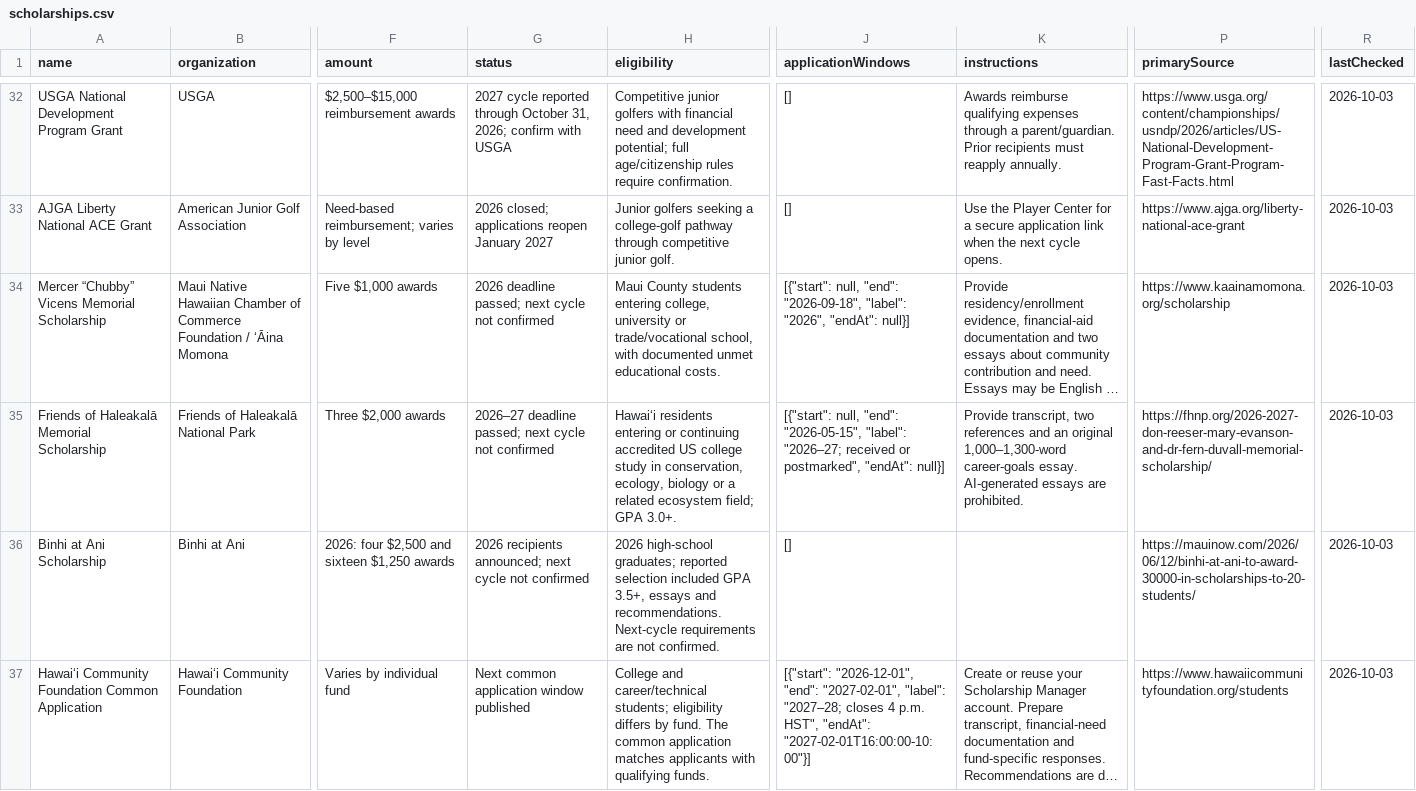
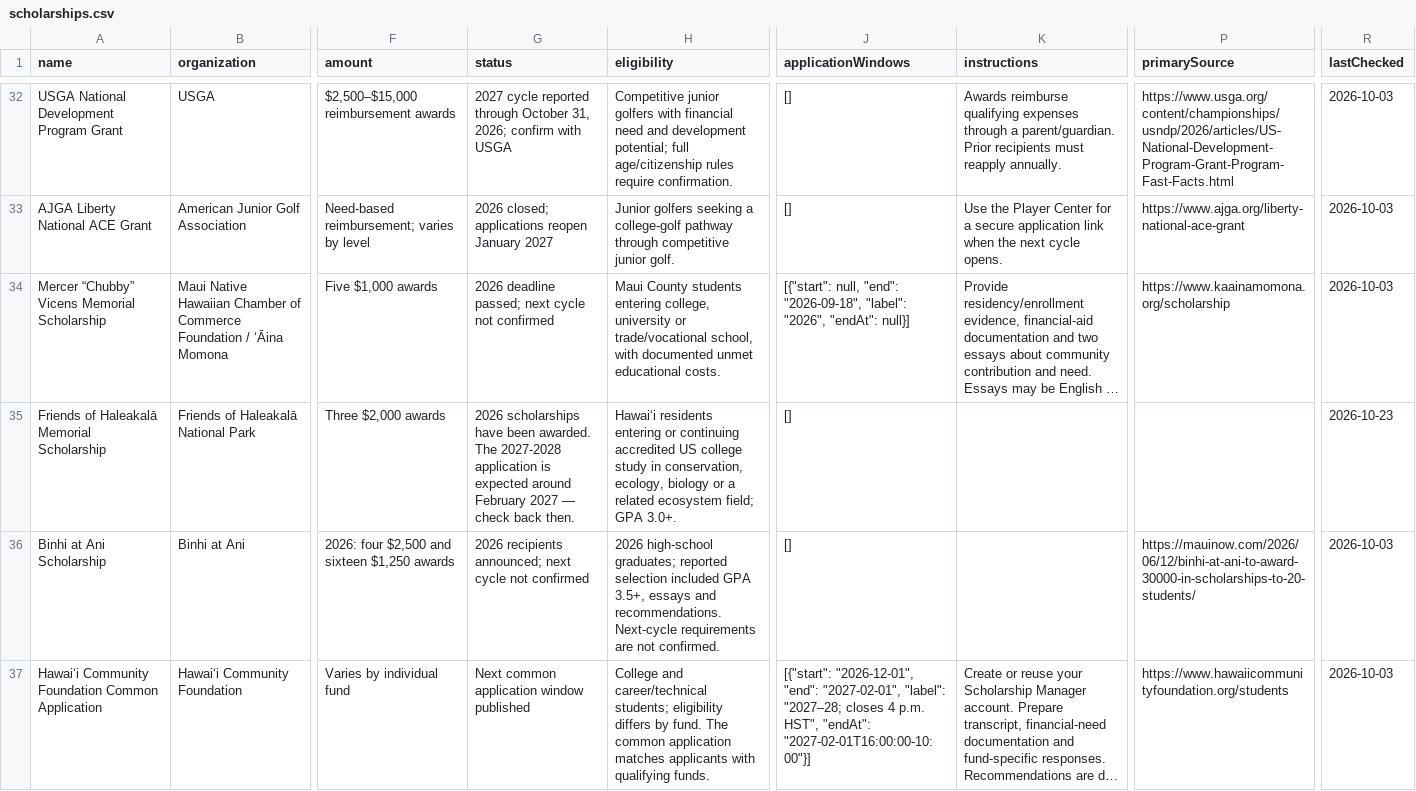
Before and after one commit to MauiYouthSports/maui-youth-sports-site, a CSV file: public/assets/scholarships.csv, drawn as a sheet; only a part is shown, gaps mark what is left out; long unchanged cells end in …; the diff names each change by its address in the sheet, - before the commit and + after, or states it on an @@ line.

```diff
--- a/public/assets/scholarships.csv
+++ b/public/assets/scholarships.csv
-G35 (status): 2026–27 deadline passed; next cycle not confirmed
+G35 (status): 2026 scholarships have been awarded. The 2027-2028 application is expected around February 2027 — check back then.
-J35 (applicationWindows): [{"start": null, "end": "2026-05-15", "label": "2026–27; received or postmarked", "endAt": null}]
+J35 (applicationWindows): []
-K35 (instructions): Provide transcript, two references and an original 1,000–1,300-word career-goals essay. AI-generated essays are prohibited.
+K35 (instructions): (empty)
-P35 (primarySource): https://fhnp.org/2026-2027-don-reeser-mary-evanson-and-dr-fern-duvall-memorial-scholarship/
+P35 (primarySource): (empty)
-R35 (lastChecked): 2026-10-03
+R35 (lastChecked): 2026-10-23
```
Also changed, not shown: 6 other files.
